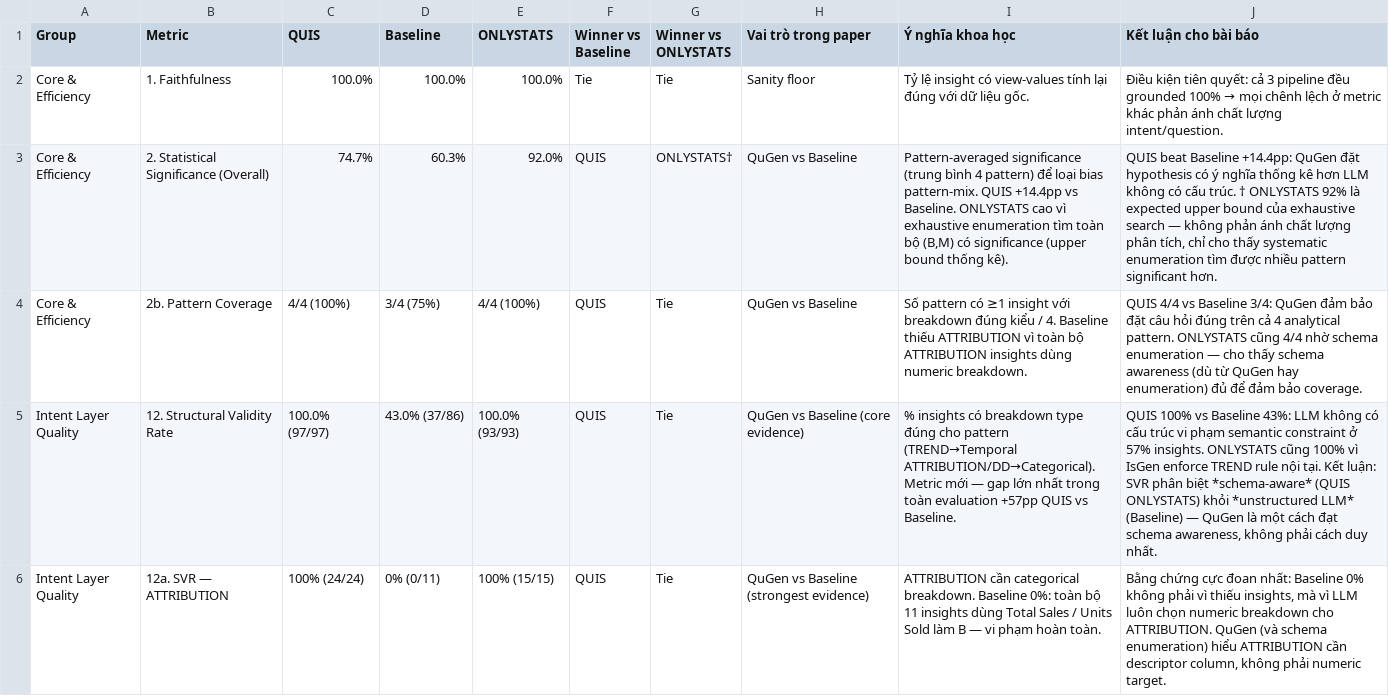
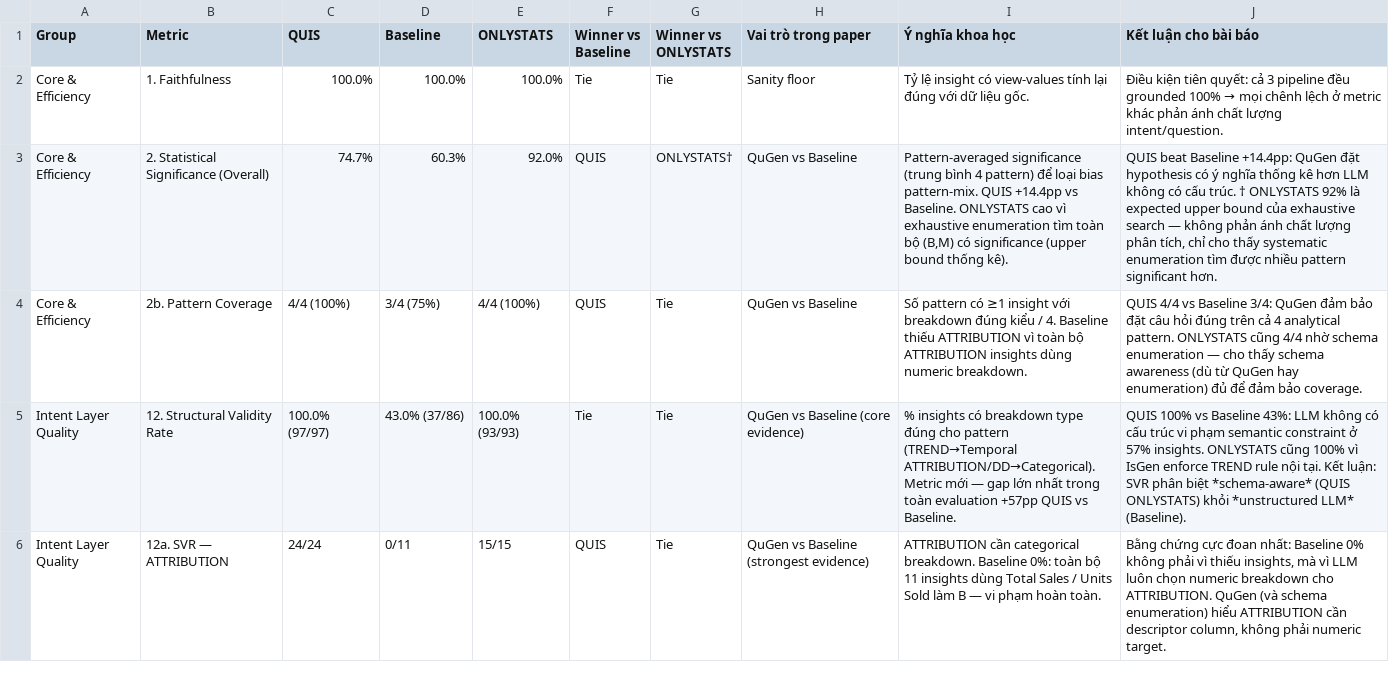
Before and after one commit to sunnydovision/EDAProject, a CSV file: evaluation/evaluation_results/selected_metric_3way.csv, drawn as a sheet; only a part is shown; the diff covers the shown part only; the diff names each change by its address in the sheet, - before the commit and + after, or states it on an @@ line.

```diff
--- a/evaluation/evaluation_results/selected_metric_3way.csv
+++ b/evaluation/evaluation_results/selected_metric_3way.csv
-F5 (Winner vs Baseline): QUIS
+F5 (Winner vs Baseline): Tie
-J5 (Kết luận cho bài báo): …*unstructured LLM* (Baseline) — QuGen là một cách đạt schema awareness, không phải cách duy nhất.
+J5 (Kết luận cho bài báo): …*unstructured LLM* (Baseline).
-C6 (QUIS): 100% (24/24)
+C6 (QUIS): 24/24
-D6 (Baseline): 0% (0/11)
+D6 (Baseline): 0/11
-E6 (ONLYSTATS): 100% (15/15)
+E6 (ONLYSTATS): 15/15
```
Also changed, not shown: 14 edited cells elsewhere in this file, evaluation/evaluation_results/adidas/comparison_table.csv, evaluation/evaluation_results/adidas/comparison_table_3way.csv, 37 other files.
